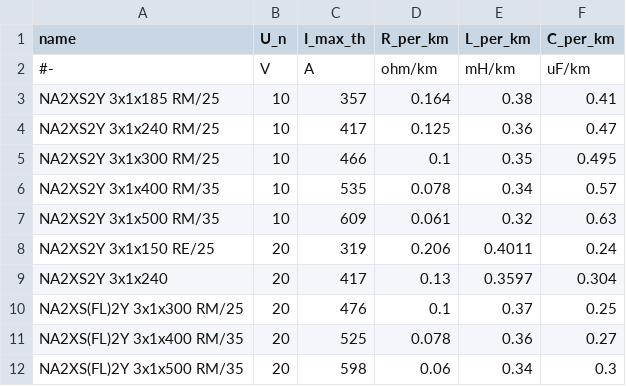
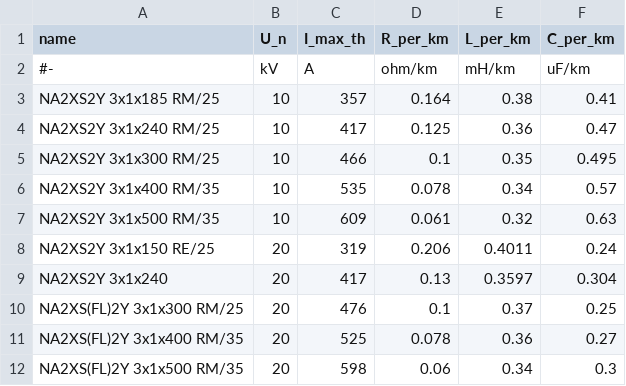
Before and after one commit to mltja/edisgo, a CSV file: edisgo/equipment/equipment-parameters_MV_cables.csv, drawn as a sheet.

Commit message:
fix unit error in equipment data of mv lines and cables

```diff
--- a/edisgo/equipment/equipment-parameters_MV_cables.csv
+++ b/edisgo/equipment/equipment-parameters_MV_cables.csv
@@ -1,3 +1,3 @@
 name,U_n,I_max_th,R_per_km,L_per_km,C_per_km
-#-,V,A,ohm/km,mH/km,uF/km
+#-,kV,A,ohm/km,mH/km,uF/km
 NA2XS2Y 3x1x185 RM/25,10,357,0.164,0.38,0.41
```
Also changed, not shown: edisgo/equipment/equipment-parameters_MV_overhead_lines.csv.
